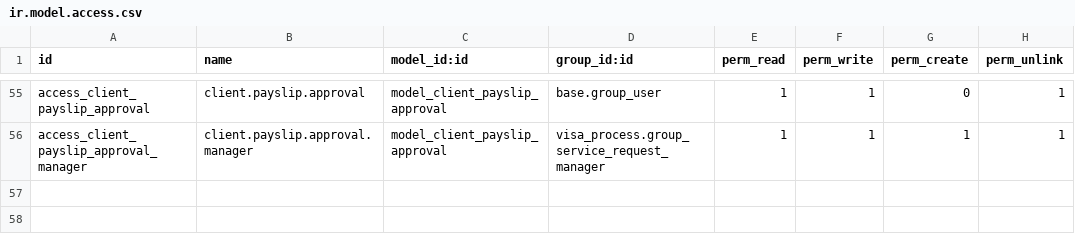
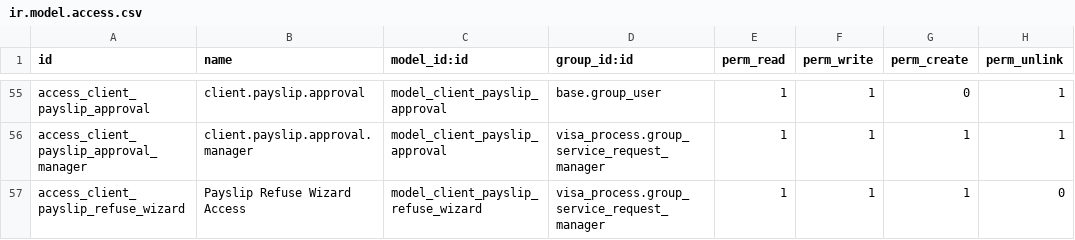
Before and after one commit to Deekshithhm27/aamalcom, a CSV file: aamalcom_payroll/security/ir.model.access.csv, drawn as a sheet; only a part is shown, gaps mark what is left out.

Commit message:
Refuse reason for payslip approval

```diff
--- a/aamalcom_payroll/security/ir.model.access.csv
+++ b/aamalcom_payroll/security/ir.model.access.csv
@@ -56 +56,2 @@ access_client_payslip_approval,client.payslip.approval,model_client_payslip_appr
 access_client_payslip_approval_manager,client.payslip.approval.manager,model_client_payslip_approval,visa_process.group_service_request_manager,1,1,1,1
+access_client_payslip_refuse_wizard,Payslip Refuse Wizard Access,model_client_payslip_refuse_wizard,visa_process.group_service_request_manager,1,1,1,0
```
Also changed, not shown: 3 other files.
